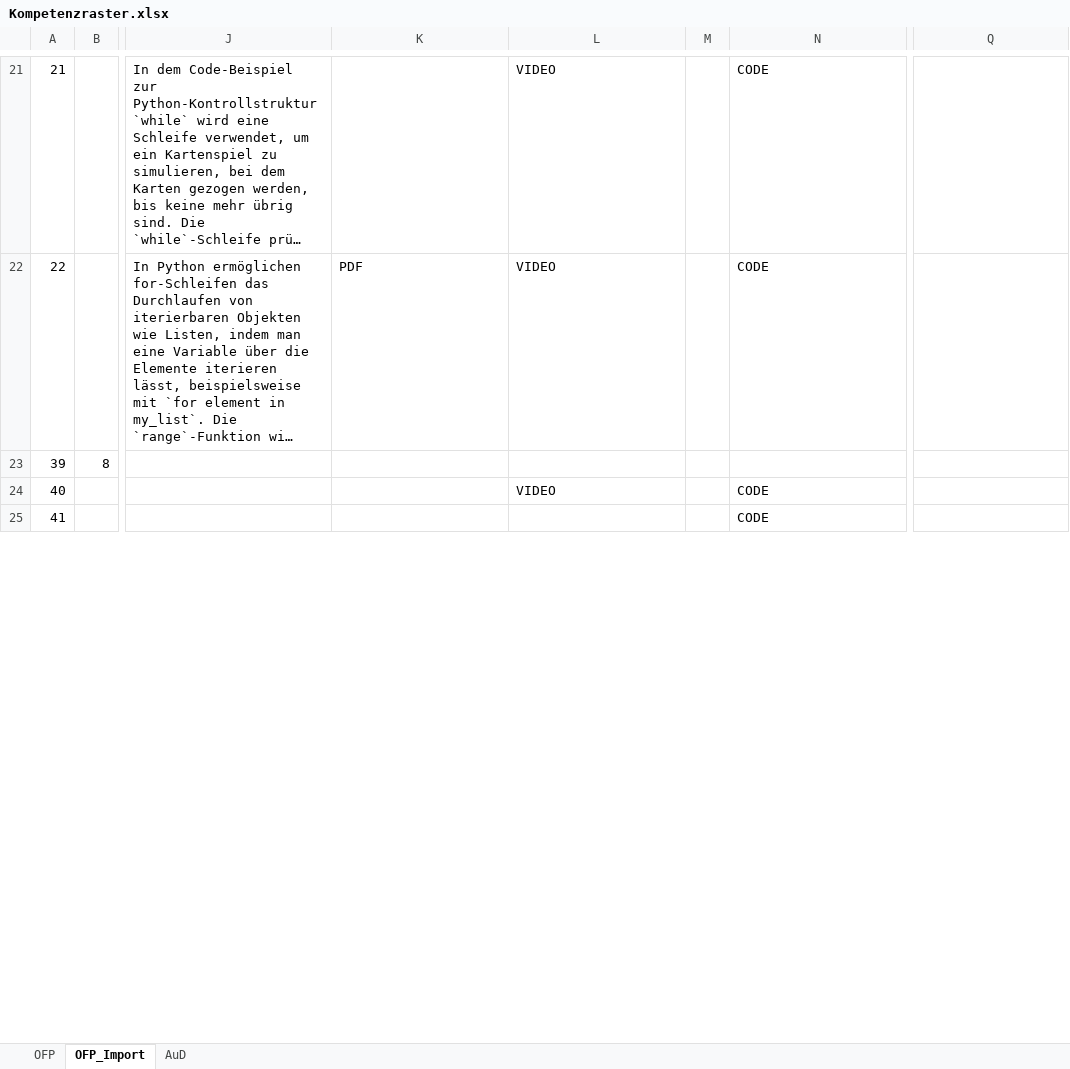
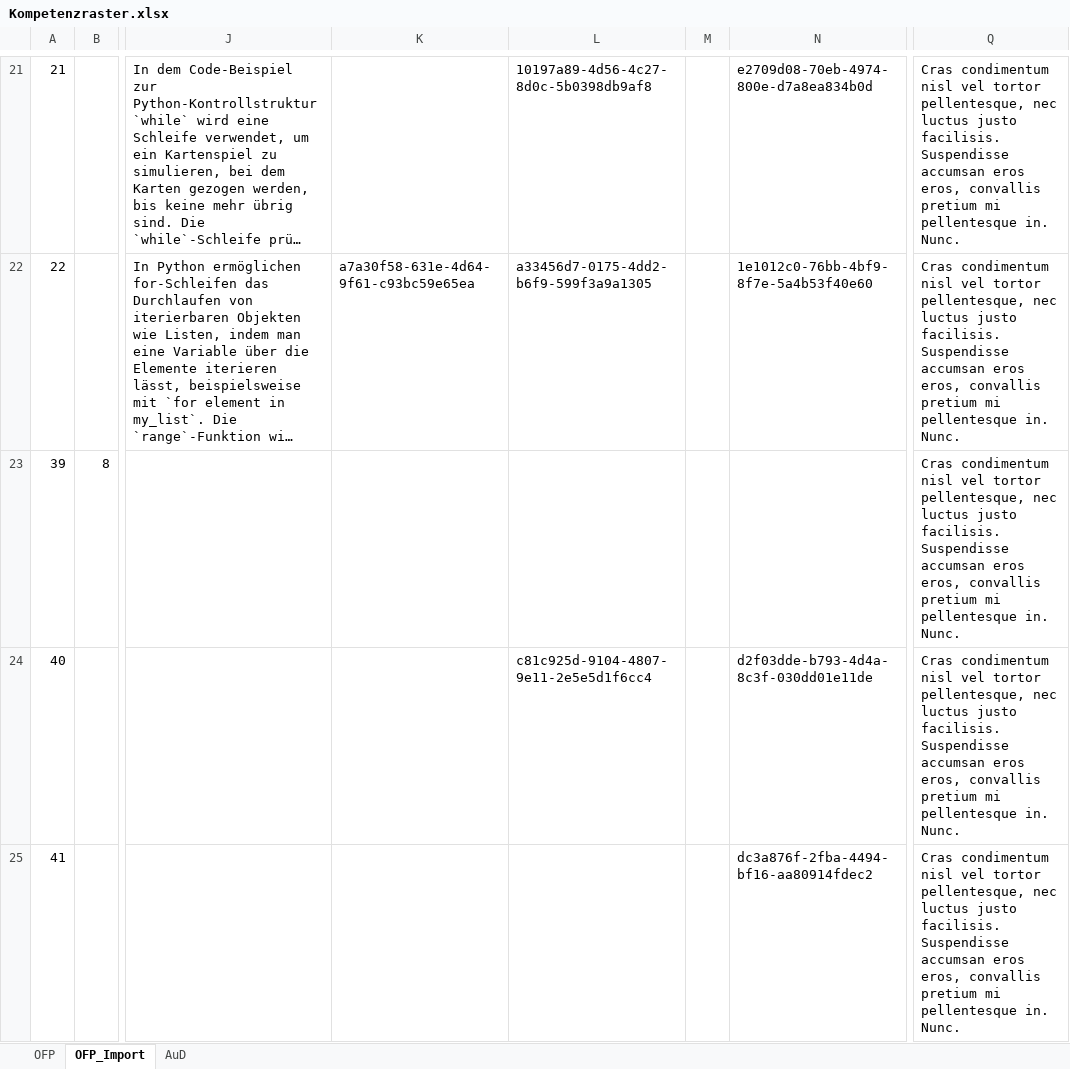
Before and after one commit to Timk46/ProTraHelper, an Excel workbook: server_nestjs/src/storage/Kompetenzraster.xlsx, sheet OFP_Import, drawn as a sheet; only a part is shown, gaps mark what is left out; long unchanged cells end in …; values as stored, in another font and other column widths than the file's, no cell formats; the diff covers the shown part only; the diff names each change by its address in the sheet, - before the commit and + after, or states it on an @@ line.

```diff
--- a/server_nestjs/src/storage/Kompetenzraster.xlsx (sheet OFP_Import)
+++ b/server_nestjs/src/storage/Kompetenzraster.xlsx (sheet OFP_Import)
-L21: VIDEO
+L21: 10197a89-4d56-4c27-8d0c-5b0398db9af8
-N21: CODE
+N21: e2709d08-70eb-4974-800e-d7a8ea834b0d
-Q21:Q25: (empty)
+Q21:Q25: Cras condimentum nisl vel tortor pellentesque, nec luctus justo facilisis. Suspendisse accumsan eros eros, convallis pretium mi pellentesque in. Nunc.
-K22: PDF
+K22: a7a30f58-631e-4d64-9f61-c93bc59e65ea
-L22: VIDEO
+L22: a33456d7-0175-4dd2-b6f9-599f3a9a1305
-N22: CODE
+N22: 1e1012c0-76bb-4bf9-8f7e-5a4b53f40e60
-L24: VIDEO
+L24: c81c925d-9104-4807-9e11-2e5e5d1f6cc4
-N24: CODE
+N24: d2f03dde-b793-4d4a-8c3f-030dd01e11de
-N25: CODE
+N25: dc3a876f-2fba-4494-bf16-aa80914fdec2
```
Also changed, not shown: 292 edited cells elsewhere in this sheet, cell formats, 1 other file.
